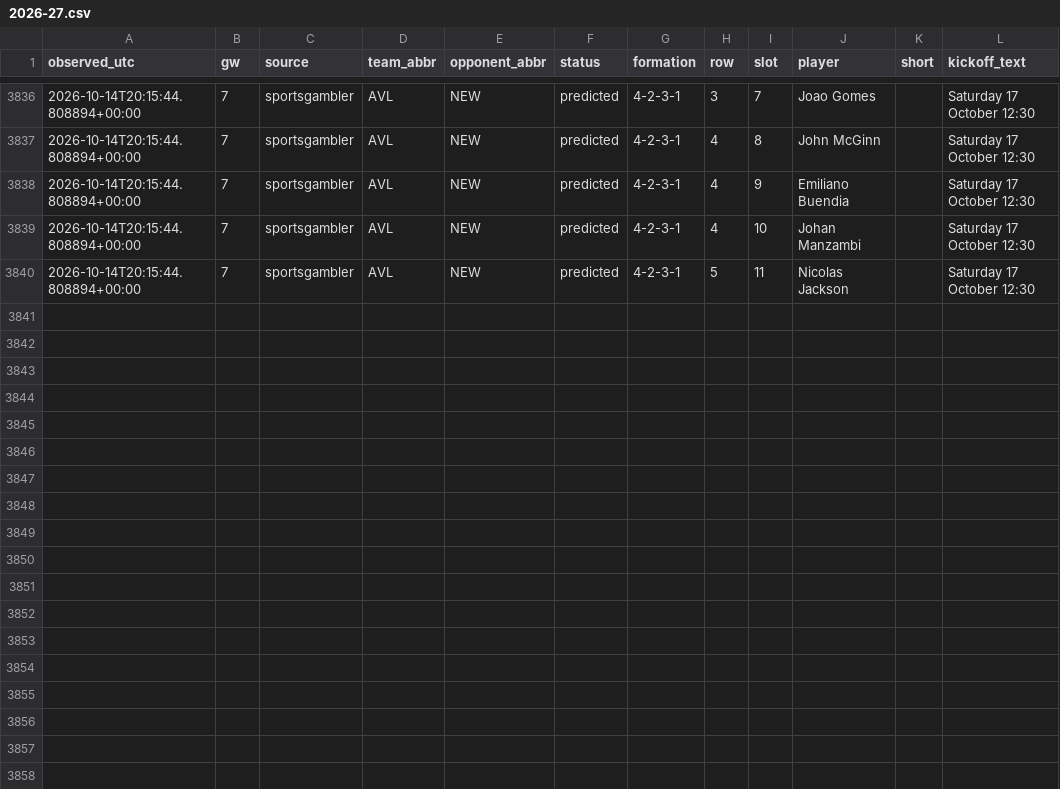
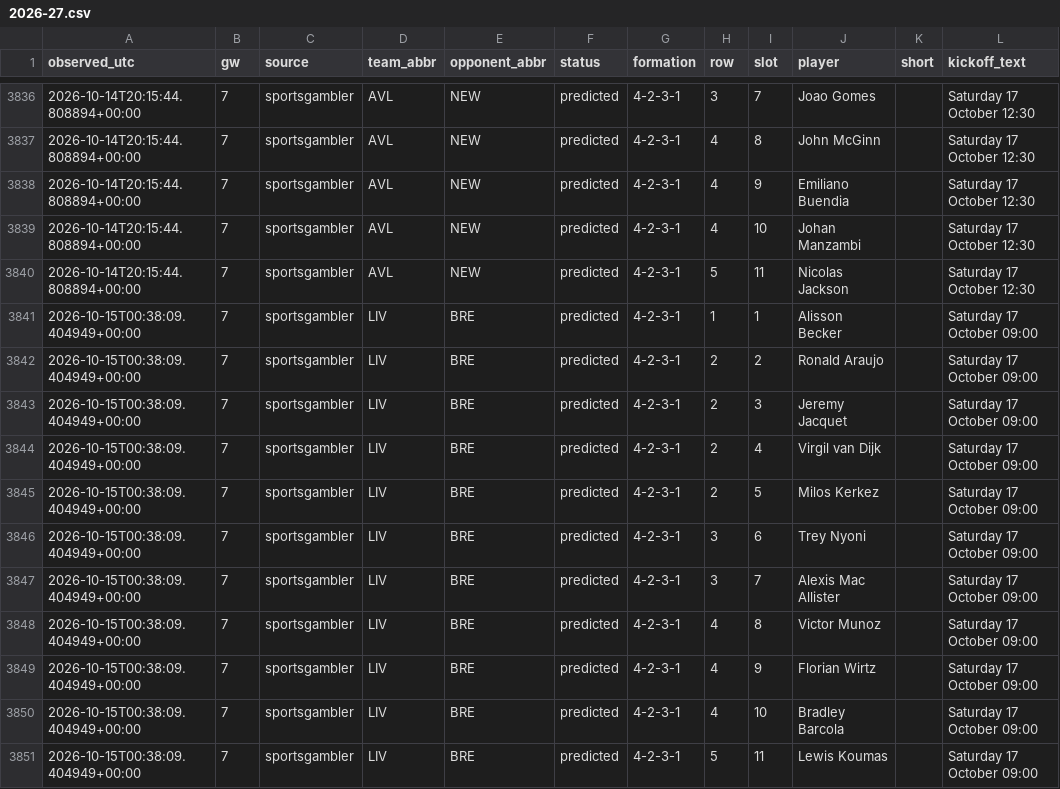
Before and after one commit to KoalaaDev/OpenFPL, a CSV file: data/collected/lineups_sportsgambler/2026-27.csv, drawn as a sheet; only a part is shown, gaps mark what is left out; the diff names each change by its address in the sheet, - before the commit and + after, or states it on an @@ line.

```diff
--- a/data/collected/lineups_sportsgambler/2026-27.csv
+++ b/data/collected/lineups_sportsgambler/2026-27.csv
+row 3841: 2026-10-15T00:38:09.404949+00:00 | 7 | sportsgambler | LIV | BRE | predicted | 4-2-3-1 | 1 | 1 | Alisson Becker |  | Saturday 17 October 09:00
+row 3842: 2026-10-15T00:38:09.404949+00:00 | 7 | sportsgambler | LIV | BRE | predicted | 4-2-3-1 | 2 | 2 | Ronald Araujo |  | Saturday 17 October 09:00
+row 3843: 2026-10-15T00:38:09.404949+00:00 | 7 | sportsgambler | LIV | BRE | predicted | 4-2-3-1 | 2 | 3 | Jeremy Jacquet |  | Saturday 17 October 09:00
+row 3844: 2026-10-15T00:38:09.404949+00:00 | 7 | sportsgambler | LIV | BRE | predicted | 4-2-3-1 | 2 | 4 | Virgil van Dijk |  | Saturday 17 October 09:00
+row 3845: 2026-10-15T00:38:09.404949+00:00 | 7 | sportsgambler | LIV | BRE | predicted | 4-2-3-1 | 2 | 5 | Milos Kerkez |  | Saturday 17 October 09:00
+row 3846: 2026-10-15T00:38:09.404949+00:00 | 7 | sportsgambler | LIV | BRE | predicted | 4-2-3-1 | 3 | 6 | Trey Nyoni |  | Saturday 17 October 09:00
+row 3847: 2026-10-15T00:38:09.404949+00:00 | 7 | sportsgambler | LIV | BRE | predicted | 4-2-3-1 | 3 | 7 | Alexis Mac Allister |  | Saturday 17 October 09:00
+row 3848: 2026-10-15T00:38:09.404949+00:00 | 7 | sportsgambler | LIV | BRE | predicted | 4-2-3-1 | 4 | 8 | Victor Munoz |  | Saturday 17 October 09:00
+row 3849: 2026-10-15T00:38:09.404949+00:00 | 7 | sportsgambler | LIV | BRE | predicted | 4-2-3-1 | 4 | 9 | Florian Wirtz |  | Saturday 17 October 09:00
+row 3850: 2026-10-15T00:38:09.404949+00:00 | 7 | sportsgambler | LIV | BRE | predicted | 4-2-3-1 | 4 | 10 | Bradley Barcola |  | Saturday 17 October 09:00
+row 3851: 2026-10-15T00:38:09.404949+00:00 | 7 | sportsgambler | LIV | BRE | predicted | 4-2-3-1 | 5 | 11 | Lewis Koumas |  | Saturday 17 October 09:00
```
Also changed, not shown: data/collected/ownership/gw07.csv, 3 other files.
